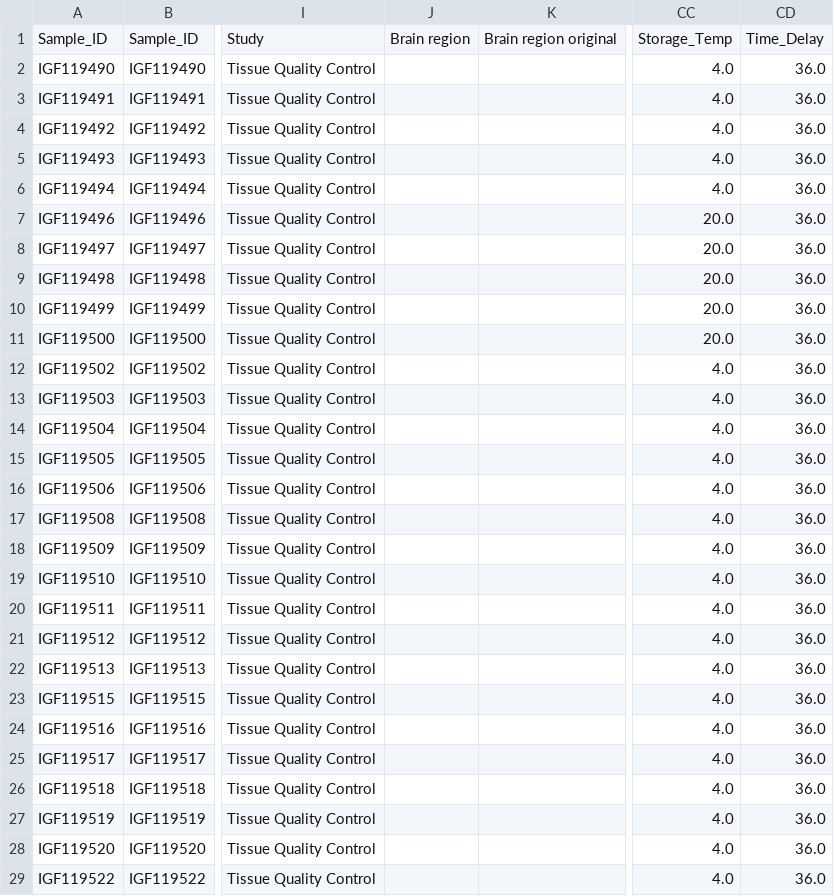
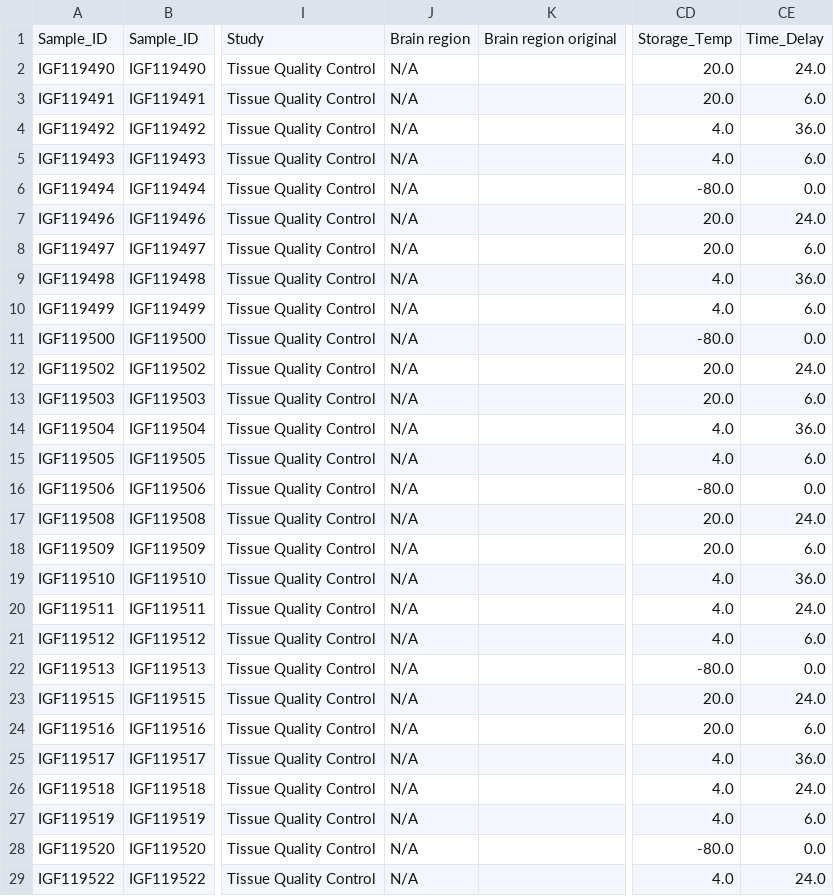
Before and after one commit to baptisteavot-dri/Data-management, a CSV file: duplicates.csv, drawn as a sheet; only a part is shown, gaps mark what is left out; removed rows and columns are numbered as before the commit, all else as after; the diff covers the shown part only; the diff names each change by its address in the sheet, - before the commit and + after, or states it on an @@ line.

```diff
--- a/duplicates.csv
+++ b/duplicates.csv
-column CC, rows 1-29: Storage_Temp | 4.0 | 4.0 | 4.0 | 4.0 | 4.0 | 20.0 | 20.0 | 20.0 | 20.0 | 20.0 | 4.0 | 4.0 | 4.0 | 4.0 | 4.0 | 4.0 | 4.0 | 4.0 | 4.0 | 4.0 | 4.0 | 4.0 | 4.0 | 4.0 | 4.0 | 4.0 | 4.0 | 4.0
-column CD, rows 1-29: Time_Delay | 36.0 | 36.0 | 36.0 | 36.0 | 36.0 | 36.0 | 36.0 | 36.0 | 36.0 | 36.0 | 36.0 | 36.0 | 36.0 | 36.0 | 36.0 | 36.0 | 36.0 | 36.0 | 36.0 | 36.0 | 36.0 | 36.0 | 36.0 | 36.0 | 36.0 | 36.0 | 36.0 | 36.0
+column CD, rows 1-29: Storage_Temp | 20.0 | 20.0 | 4.0 | 4.0 | -80.0 | 20.0 | 20.0 | 4.0 | 4.0 | -80.0 | 20.0 | 20.0 | 4.0 | 4.0 | -80.0 | 20.0 | 20.0 | 4.0 | 4.0 | 4.0 | -80.0 | 20.0 | 20.0 | 4.0 | 4.0 | 4.0 | -80.0 | 4.0
+column CE, rows 1-29: Time_Delay | 24.0 | 6.0 | 36.0 | 6.0 | 0.0 | 24.0 | 6.0 | 36.0 | 6.0 | 0.0 | 24.0 | 6.0 | 36.0 | 6.0 | 0.0 | 24.0 | 6.0 | 36.0 | 24.0 | 6.0 | 0.0 | 24.0 | 6.0 | 36.0 | 24.0 | 6.0 | 0.0 | 24.0
-J2:J29: (empty)
+J2:J29: N/A
```
Also changed, not shown: 65 edited cells elsewhere in this file, TQC_metadata.csv, TissueQC/donor_metadata.csv, 8 other files.
